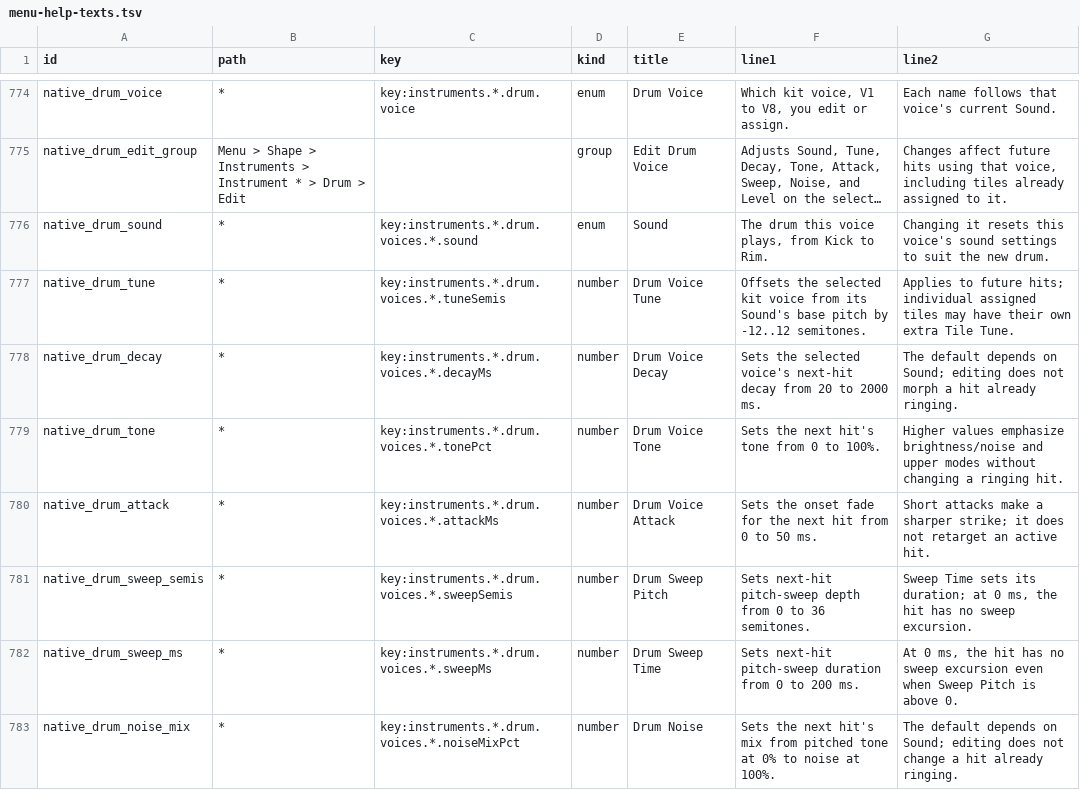
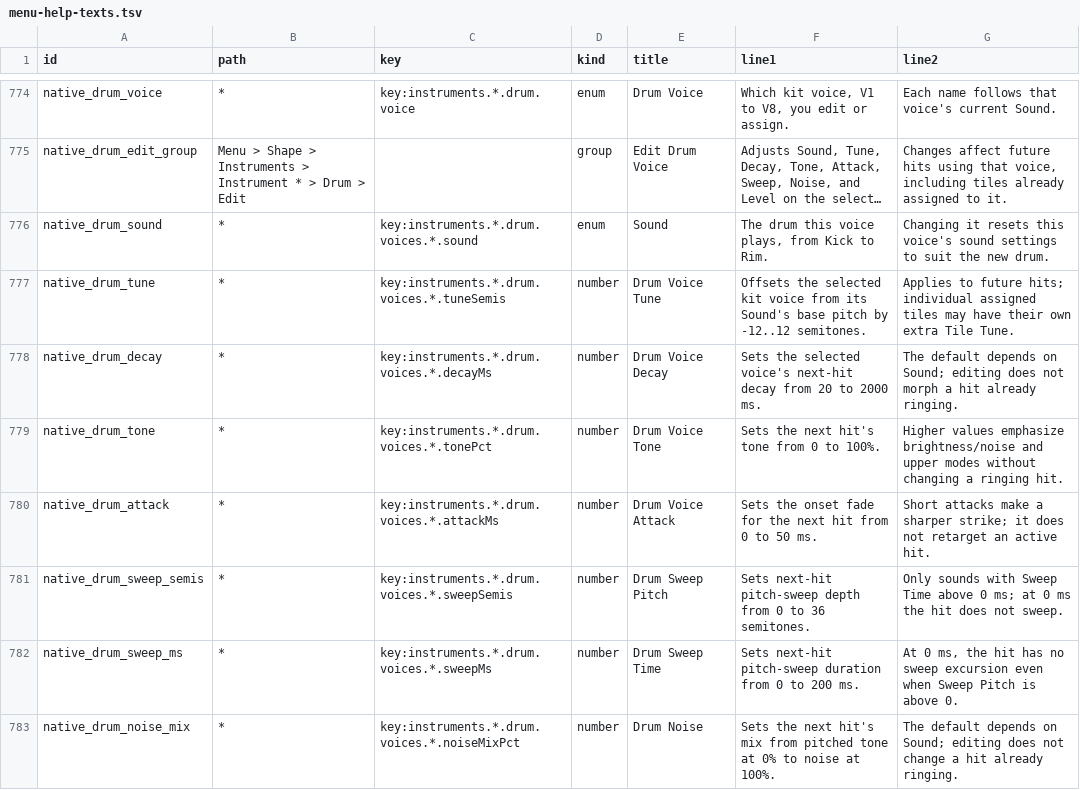
Before and after one commit to nexxyz/octessera, a TSV file: resources/menu-help-texts.tsv, drawn as a sheet; only a part is shown, gaps mark what is left out; long unchanged cells end in ….

Commit message:
The Drum Sweep Pitch help says the sweep only sounds with Sweep Time above 0 ms

```diff
--- a/resources/menu-help-texts.tsv
+++ b/resources/menu-help-texts.tsv
@@ -780,3 +780,3 @@ native_drum_tone	*	key:instruments.*.drum.voices.*.tonePct	number	Drum Voice Ton
 native_drum_attack	*	key:instruments.*.drum.voices.*.attackMs	number	Drum Voice Attack	Sets the onset fade for the next hit from 0 to 50 ms.	Short attacks make a sharper strike; it does not retarget an active hit.
-native_drum_sweep_semis	*	key:instruments.*.drum.voices.*.sweepSemis	number	Drum Sweep Pitch	Sets next-hit pitch-sweep depth from 0 to 36 semitones.	Sweep Time sets its duration; at 0 ms, the hit has no sweep excursion.
+native_drum_sweep_semis	*	key:instruments.*.drum.voices.*.sweepSemis	number	Drum Sweep Pitch	Sets next-hit pitch-sweep depth from 0 to 36 semitones.	Only sounds with Sweep Time above 0 ms; at 0 ms the hit does not sweep.
 native_drum_sweep_ms	*	key:instruments.*.drum.voices.*.sweepMs	number	Drum Sweep Time	Sets next-hit pitch-sweep duration from 0 to 200 ms.	At 0 ms, the hit has no sweep excursion even when Sweep Pitch is above 0.
```
